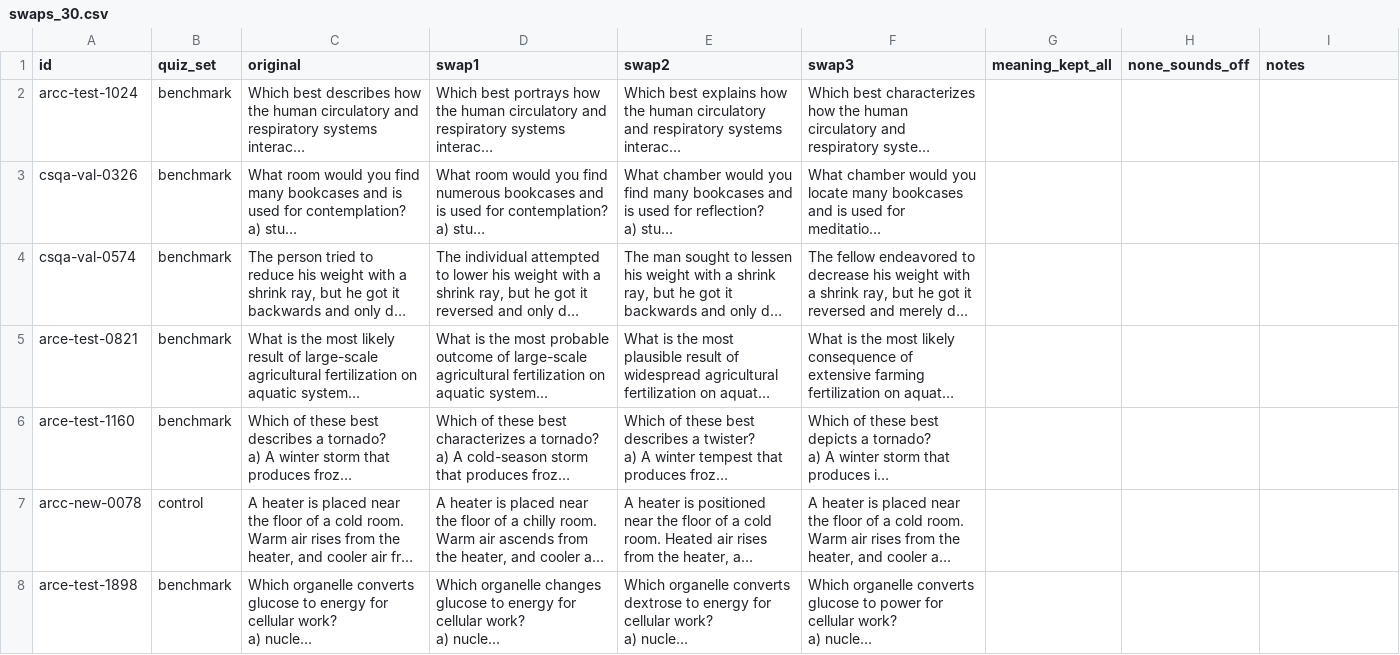
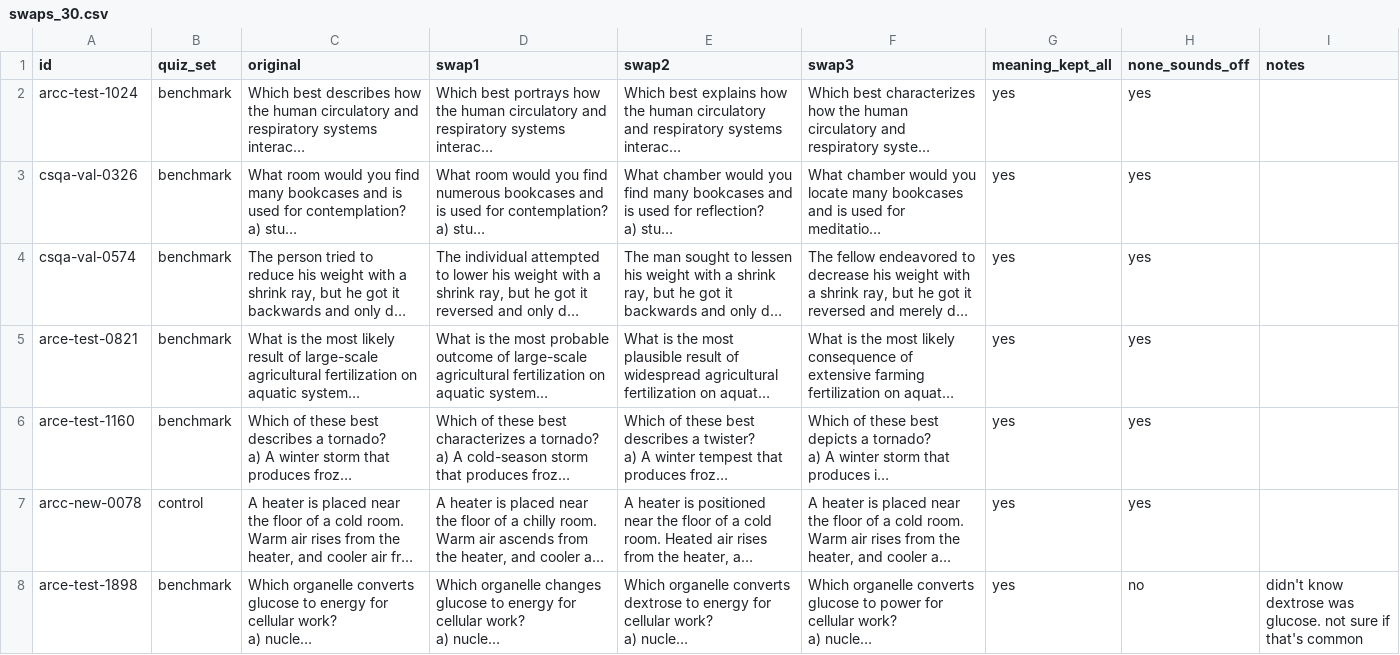
Before and after one commit to am3lia-low/jev-project, a CSV file: 01-jev-benchmarks/data/reviews/swaps_30.csv, drawn as a sheet; only a part is shown; long unchanged cells end in …; the diff covers the shown part only; the diff names each change by its address in the sheet, - before the commit and + after, or states it on an @@ line.

```diff
--- a/01-jev-benchmarks/data/reviews/swaps_30.csv
+++ b/01-jev-benchmarks/data/reviews/swaps_30.csv
-G2:G8 (meaning_kept_all): (empty)
+G2:G8 (meaning_kept_all): yes
-H2:H7 (none_sounds_off): (empty)
+H2:H7 (none_sounds_off): yes
-H8 (none_sounds_off): (empty)
+H8 (none_sounds_off): no
-I8 (notes): (empty)
+I8 (notes): didn't know dextrose was glucose. not sure if that's common
```
Also changed, not shown: 52 edited cells elsewhere in this file, 01-jev-benchmarks/data/reviews/paraphrase_50.csv.
